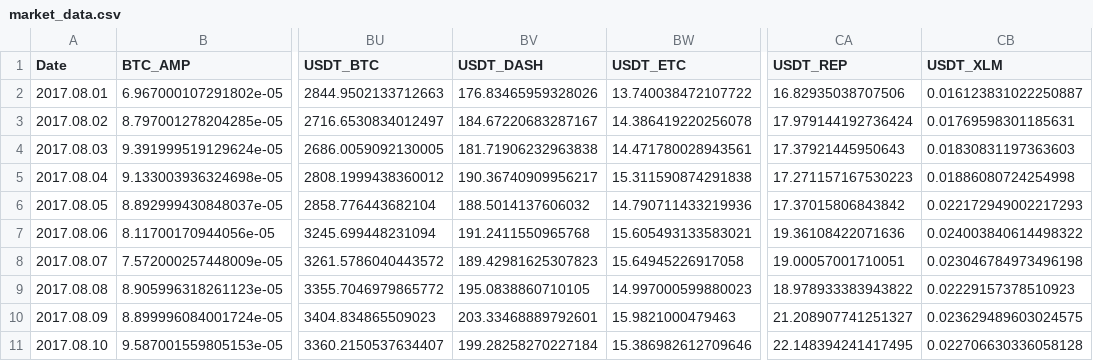
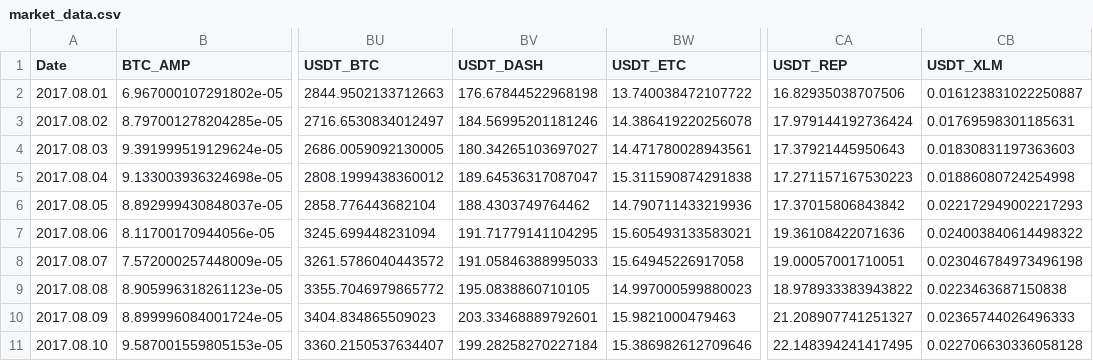
Before and after one commit to alfredholmes/crypto_prices, a CSV file: market_data.csv, drawn as a sheet; only a part is shown, gaps mark what is left out; the diff names each change by its address in the sheet, - before the commit and + after, or states it on an @@ line.

Commit message:
Use polonix exchange

```diff
--- a/market_data.csv
+++ b/market_data.csv
-BV2 (USDT_DASH): 176.83465959328026
+BV2 (USDT_DASH): 176.67844522968198
-BV3 (USDT_DASH): 184.67220683287167
+BV3 (USDT_DASH): 184.56995201181246
-BV4 (USDT_DASH): 181.71906232963838
+BV4 (USDT_DASH): 180.34265103697027
-BV5 (USDT_DASH): 190.36740909956217
+BV5 (USDT_DASH): 189.64536317087047
-BV6 (USDT_DASH): 188.5014137606032
+BV6 (USDT_DASH): 188.4303749764462
-BV7 (USDT_DASH): 191.2411550965768
+BV7 (USDT_DASH): 191.71779141104295
-BV8 (USDT_DASH): 189.42981625307823
+BV8 (USDT_DASH): 191.05846388995033
-CB9 (USDT_XLM): 0.02229157378510923
+CB9 (USDT_XLM): 0.0223463687150838
-CB10 (USDT_XLM): 0.023629489603024575
+CB10 (USDT_XLM): 0.02365744026496333
```
